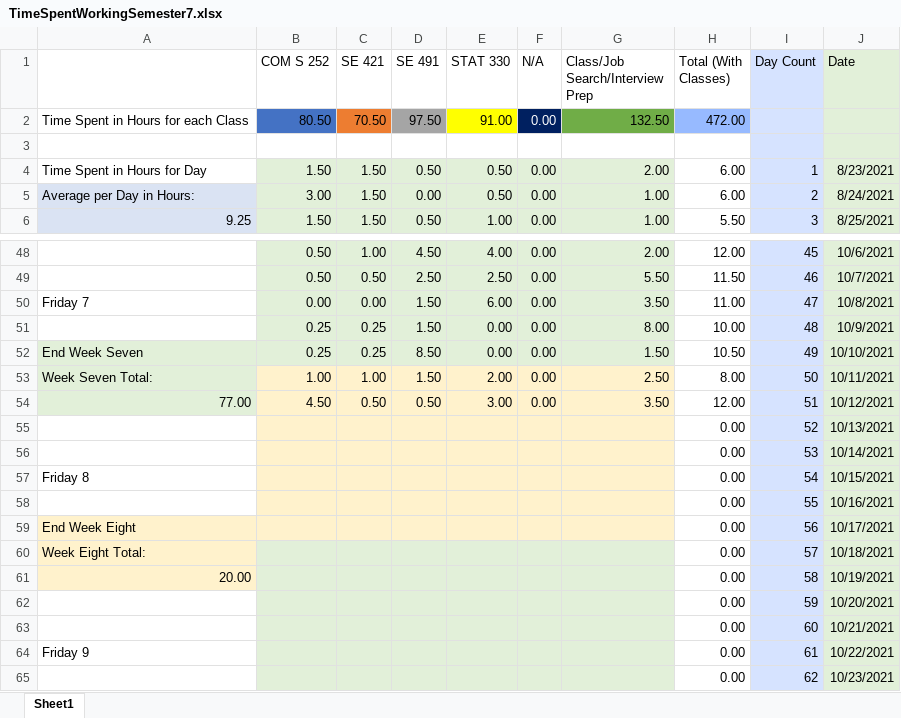
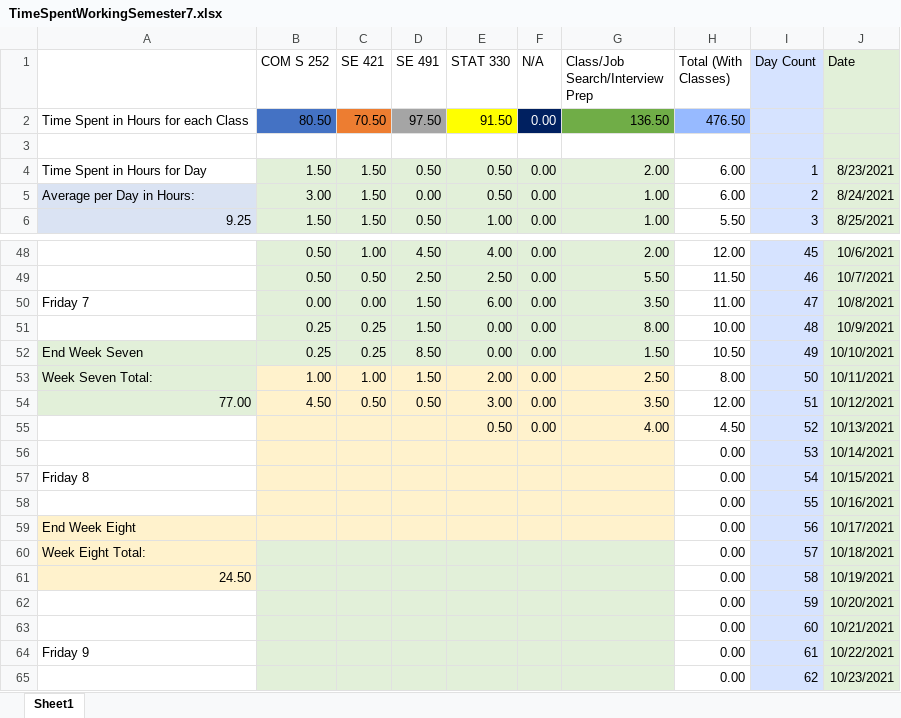
Before and after one commit to mghoskins/mghoskins-Data, an Excel workbook: CollegeSemesterWork/TimeSpentWorkingSemester7.xlsx, sheet Sheet1, drawn as a sheet; only a part is shown, gaps mark what is left out; values as stored, in another font and other column widths than the file's, no borders; charts and pictures and conditional formats not drawn; removed rows and columns are numbered as before the commit, all else as after; the diff names each change by its address in the sheet, - before the commit and + after, or states it on an @@ line.

Commit message:
through interview

```diff
--- a/CollegeSemesterWork/TimeSpentWorkingSemester7.xlsx (sheet Sheet1)
+++ b/CollegeSemesterWork/TimeSpentWorkingSemester7.xlsx (sheet Sheet1)
-E2 (STAT 330): 91.00
+E2 (STAT 330): 91.50
-G2 (Class/Job Search/Interview Prep): 132.50
+G2 (Class/Job Search/Interview Prep): 136.50
-H2 (Total (With Classes)): 472.00
+H2 (Total (With Classes)): 476.50
-row 55:  |  |  |  |  |  |  | 0.00 | 52 | 10/13/2021
+row 55:  |  |  |  | 0.50 | 0.00 | 4.00 | 4.50 | 52 | 10/13/2021
-A61: 20.00
+A61: 24.50
```
Also changed, not shown: charts or pictures.
